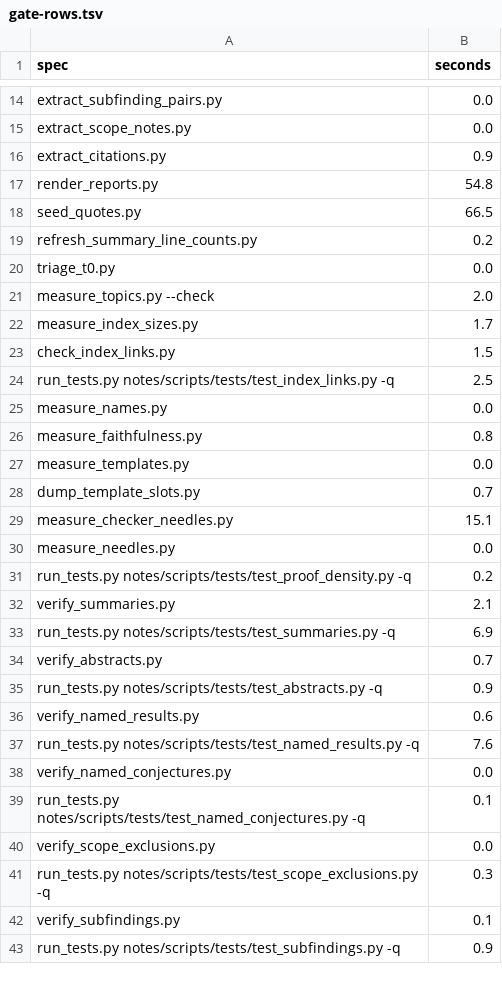
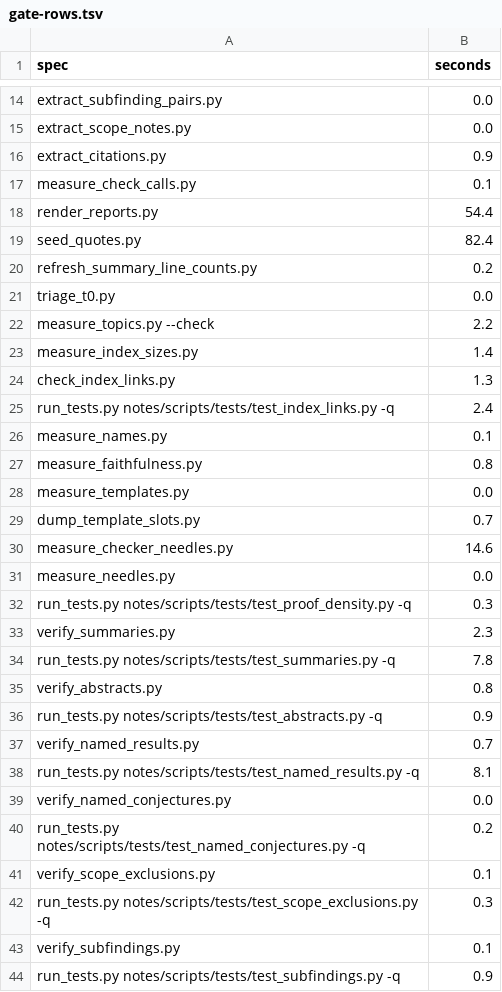
Before and after one commit to troberson/openai_math, a TSV file: notes/tables/gate-rows.tsv, drawn as a sheet; only a part is shown, gaps mark what is left out; the diff covers the shown part only.

Commit message:
Land the swept pages, templates and gate row TSV the run produced
Generated bytes, all of them written by the writers rather than hand-edited: the 83-row gate
row TSV, the census page's Cost cells and self-test row figures, the index-design and fleet
pages' all-TSV totals and gate-rows row, the rebuilt census and fleet templates, and the
template census page that tabulates them.

```diff
--- a/notes/tables/gate-rows.tsv
+++ b/notes/tables/gate-rows.tsv
@@ -16,11 +16,12 @@ extract_scope_notes.py	0.0
 extract_citations.py	0.9
-render_reports.py	54.8
-seed_quotes.py	66.5
+measure_check_calls.py	0.1
+render_reports.py	54.4
+seed_quotes.py	82.4
 refresh_summary_line_counts.py	0.2
 triage_t0.py	0.0
-measure_topics.py --check	2.0
-measure_index_sizes.py	1.7
-check_index_links.py	1.5
-run_tests.py notes/scripts/tests/test_index_links.py -q	2.5
-measure_names.py	0.0
+measure_topics.py --check	2.2
+measure_index_sizes.py	1.4
+check_index_links.py	1.3
+run_tests.py notes/scripts/tests/test_index_links.py -q	2.4
+measure_names.py	0.1
 measure_faithfulness.py	0.8
@@ -28,14 +29,14 @@ measure_templates.py	0.0
 dump_template_slots.py	0.7
-measure_checker_needles.py	15.1
+measure_checker_needles.py	14.6
 measure_needles.py	0.0
-run_tests.py notes/scripts/tests/test_proof_density.py -q	0.2
-verify_summaries.py	2.1
-run_tests.py notes/scripts/tests/test_summaries.py -q	6.9
-verify_abstracts.py	0.7
+run_tests.py notes/scripts/tests/test_proof_density.py -q	0.3
+verify_summaries.py	2.3
+run_tests.py notes/scripts/tests/test_summaries.py -q	7.8
+verify_abstracts.py	0.8
 run_tests.py notes/scripts/tests/test_abstracts.py -q	0.9
-verify_named_results.py	0.6
-run_tests.py notes/scripts/tests/test_named_results.py -q	7.6
+verify_named_results.py	0.7
+run_tests.py notes/scripts/tests/test_named_results.py -q	8.1
 verify_named_conjectures.py	0.0
-run_tests.py notes/scripts/tests/test_named_conjectures.py -q	0.1
-verify_scope_exclusions.py	0.0
+run_tests.py notes/scripts/tests/test_named_conjectures.py -q	0.2
+verify_scope_exclusions.py	0.1
 run_tests.py notes/scripts/tests/test_scope_exclusions.py -q	0.3
```
Also changed, not shown: 1 added row and 31 edited cells elsewhere in this file, 6 other files.
